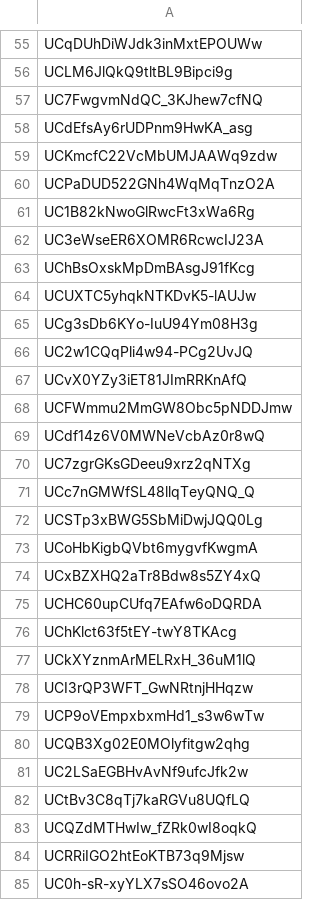
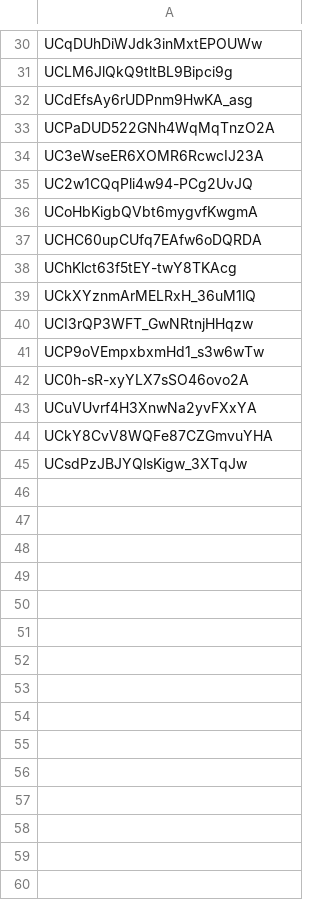
Before and after one commit to avliu-um/youtube-disinterest, a CSV file: communities/alt-right/ribeiro_alt-right.csv, drawn as a sheet; only a part is shown, gaps mark what is left out; the shorter side is filled out with more unchanged rows; the diff covers the shown part only.

```diff
--- a/communities/alt-right/ribeiro_alt-right.csv
+++ b/communities/alt-right/ribeiro_alt-right.csv
@@ -56,20 +31,7 @@ UCqDUhDiWJdk3inMxtEPOUWw
 UCLM6JlQkQ9tltBL9Bipci9g
-UC7FwgvmNdQC_3KJhew7cfNQ
 UCdEfsAy6rUDPnm9HwKA_asg
-UCKmcfC22VcMbUMJAAWq9zdw
 UCPaDUD522GNh4WqMqTnzO2A
-UC1B82kNwoGlRwcFt3xWa6Rg
 UC3eWseER6XOMR6RcwcIJ23A
-UChBsOxskMpDmBAsgJ91fKcg
-UCUXTC5yhqkNTKDvK5-lAUJw
-UCg3sDb6KYo-IuU94Ym08H3g
 UC2w1CQqPli4w94-PCg2UvJQ
-UCvX0YZy3iET81JImRRKnAfQ
-UCFWmmu2MmGW8Obc5pNDDJmw
-UCdf14z6V0MWNeVcbAz0r8wQ
-UC7zgrGKsGDeeu9xrz2qNTXg
-UCc7nGMWfSL48llqTeyQNQ_Q
-UCSTp3xBWG5SbMiDwjJQQ0Lg
 UCoHbKigbQVbt6mygvfKwgmA
-UCxBZXHQ2aTr8Bdw8s5ZY4xQ
 UCHC60upCUfq7EAfw6oDQRDA
@@ -79,7 +41,2 @@ UCI3rQP3WFT_GwNRtnjHHqzw
 UCP9oVEmpxbxmHd1_s3w6wTw
-UCQB3Xg02E0MOlyfitgw2qhg
-UC2LSaEGBHvAvNf9ufcJfk2w
-UCtBv3C8qTj7kaRGVu8UQfLQ
-UCQZdMTHwIw_fZRk0wI8oqkQ
-UCRRiIGO2htEoKTB73q9Mjsw
 UC0h-sR-xyYLX7sSO46ovo2A
```
Also changed, not shown: 25 removed rows elsewhere in this file, 8 other files.
